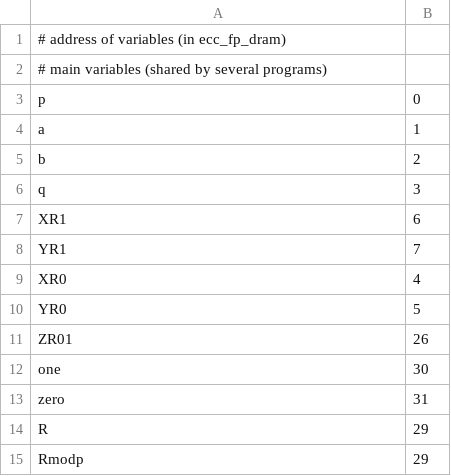
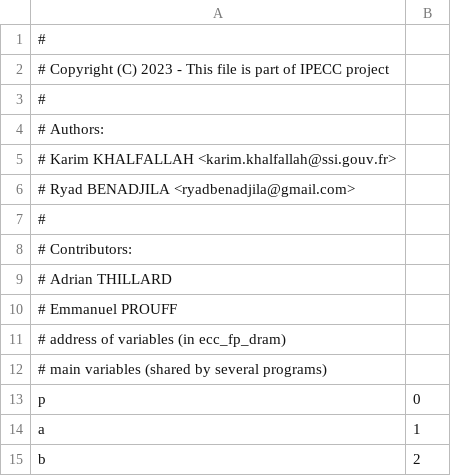
Before and after one commit to ANSSI-FR/IPECC, a CSV file: hdl/ecc_curve_iram/asm_src/vardefs.csv, drawn as a sheet; only a part is shown; the shorter side is filled out with more unchanged rows.

```diff
--- a/hdl/ecc_curve_iram/asm_src/vardefs.csv
+++ b/hdl/ecc_curve_iram/asm_src/vardefs.csv
@@ -1 +1,11 @@
+#
+# Copyright (C) 2023 - This file is part of IPECC project
+#
+# Authors:
+#     Karim KHALFALLAH <karim.khalfallah@ssi.gouv.fr>
+#     Ryad BENADJILA <ryadbenadjila@gmail.com>
+#
+# Contributors:
+#     Adrian THILLARD
+#     Emmanuel PROUFF
 # address of variables (in ecc_fp_dram)
```
Also changed, not shown: 30 other files.
